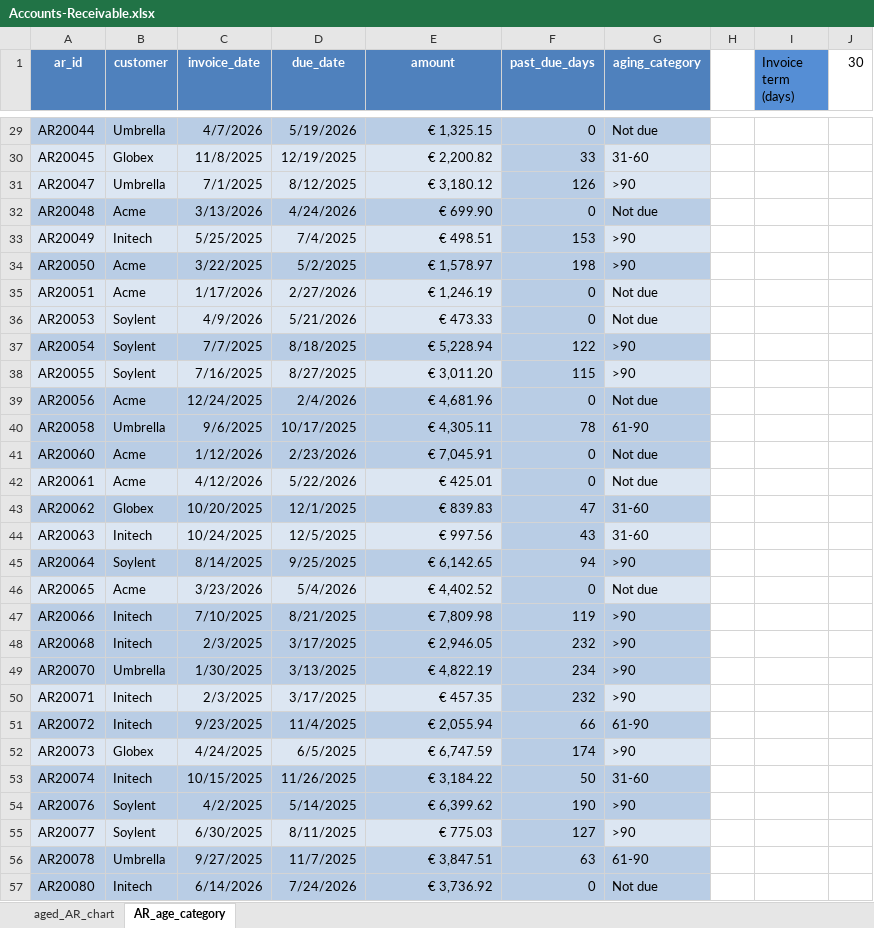
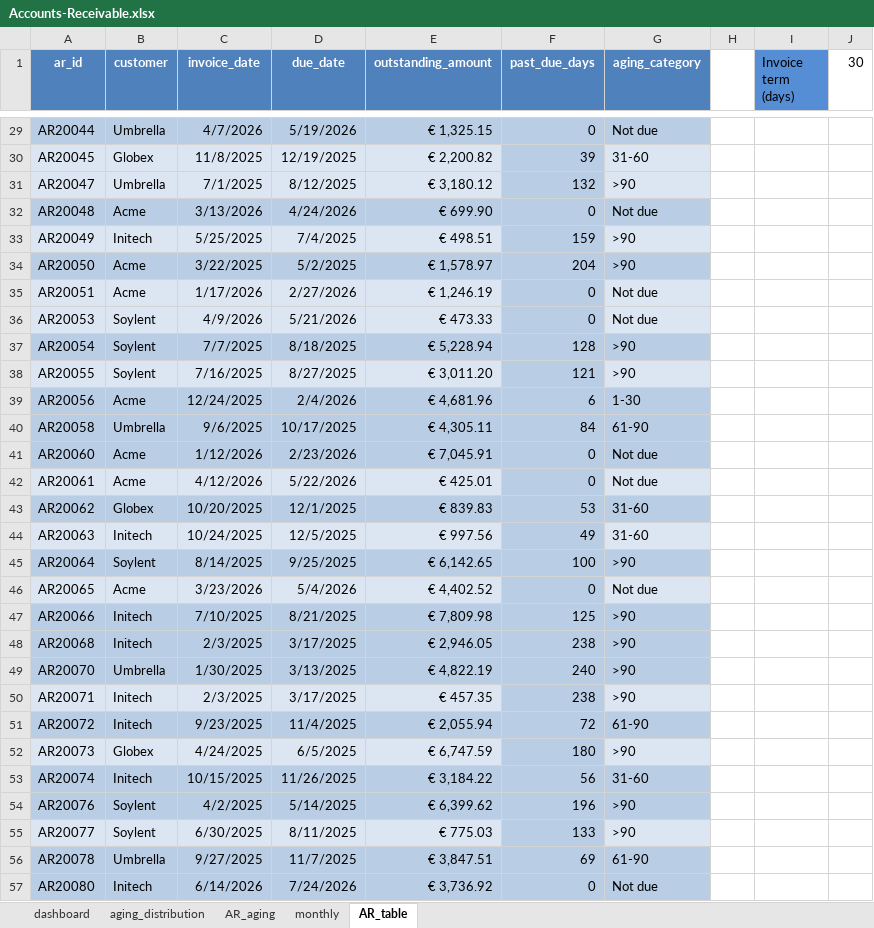
Before and after one commit to sabrinaasri/excel-projects, an Excel workbook: AR-aging-report/Accounts-Receivable.xlsx, sheet AR_table, drawn as a sheet; only a part is shown, gaps mark what is left out; values as stored, in another font and other column widths than the file's, no borders; table styles not drawn; the diff covers the shown part only; the diff names each change by its address in the sheet, - before the commit and + after, or states it on an @@ line.

```diff
--- a/AR-aging-report/Accounts-Receivable.xlsx (sheet AR_table)
+++ b/AR-aging-report/Accounts-Receivable.xlsx (sheet AR_table)
-sheet tab: AR_age_category
+sheet tab: AR_table
-sheet tab: aged_AR_chart
+sheet tab: dashboard
+sheet tab: aging_distribution
+sheet tab: AR_aging
+sheet tab: monthly
-E1: amount
+E1: outstanding_amount
-F30 (past_due_days): 33
+F30 (past_due_days): 39
-F31 (past_due_days): 126
+F31 (past_due_days): 132
-F33 (past_due_days): 153
+F33 (past_due_days): 159
-F34 (past_due_days): 198
+F34 (past_due_days): 204
-F37 (past_due_days): 122
+F37 (past_due_days): 128
-F38 (past_due_days): 115
+F38 (past_due_days): 121
-F39 (past_due_days): 0
+F39 (past_due_days): 6
-G39 (aging_category): Not due
+G39 (aging_category): 1-30
-F40 (past_due_days): 78
+F40 (past_due_days): 84
-F43 (past_due_days): 47
+F43 (past_due_days): 53
-F44 (past_due_days): 43
+F44 (past_due_days): 49
-F45 (past_due_days): 94
+F45 (past_due_days): 100
-F47 (past_due_days): 119
+F47 (past_due_days): 125
-F48 (past_due_days): 232
+F48 (past_due_days): 238
-F49 (past_due_days): 234
+F49 (past_due_days): 240
-F50 (past_due_days): 232
+F50 (past_due_days): 238
-F51 (past_due_days): 66
+F51 (past_due_days): 72
-F52 (past_due_days): 174
+F52 (past_due_days): 180
-F53 (past_due_days): 50
+F53 (past_due_days): 56
-F54 (past_due_days): 190
+F54 (past_due_days): 196
-F55 (past_due_days): 127
+F55 (past_due_days): 133
-F56 (past_due_days): 63
+F56 (past_due_days): 69
```
Also changed, not shown: 475 edited cells elsewhere in this sheet, formulas that keep their value, charts or pictures, 11 other files.
